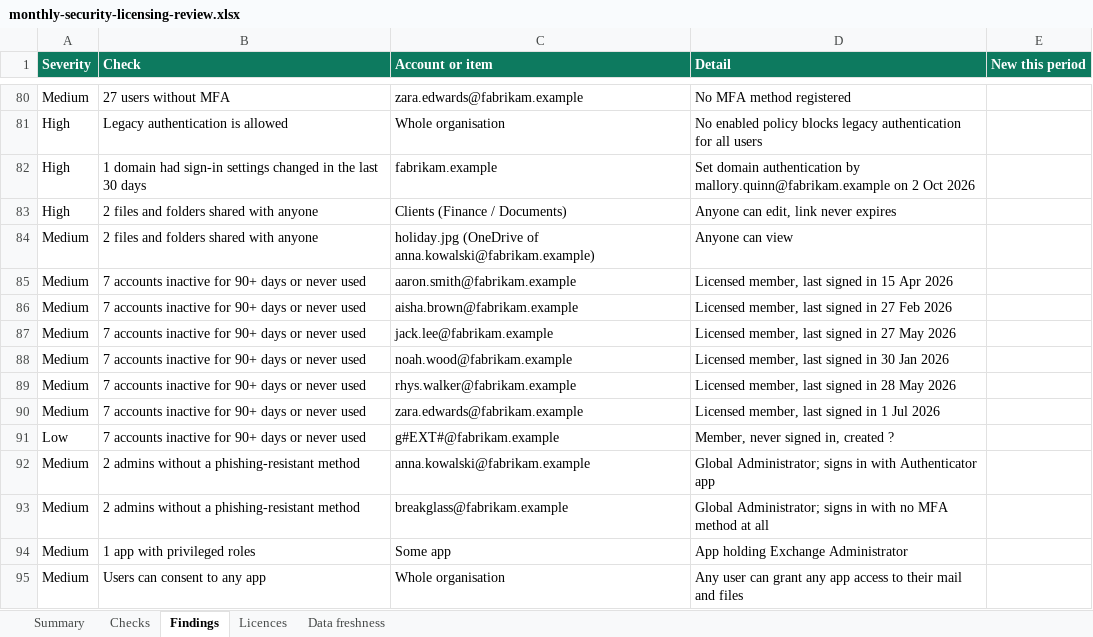
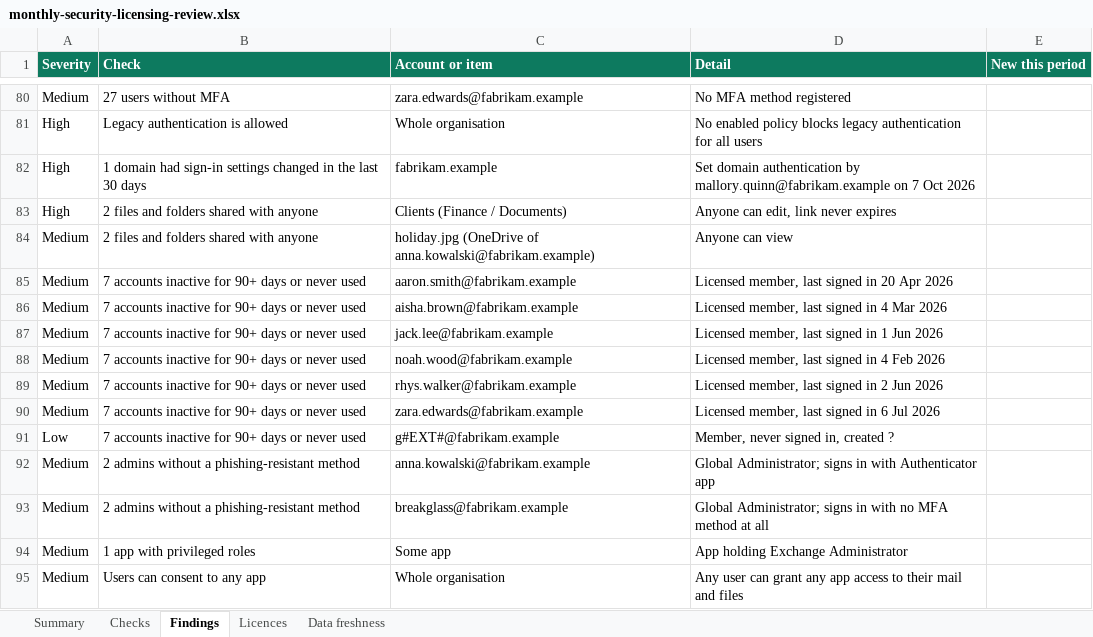
Before and after one commit to JackD99/OfficeSentry, an Excel workbook: examples/monthly-security-licensing-review.xlsx, sheet Findings, drawn as a sheet; only a part is shown, gaps mark what is left out; values as stored, in another font and other column widths than the file's, no borders; the diff names each change by its address in the sheet, - before the commit and + after, or states it on an @@ line.

Commit message:
Document the UX conventions; refresh README screenshots and example exports

```diff
--- a/examples/monthly-security-licensing-review.xlsx (sheet Findings)
+++ b/examples/monthly-security-licensing-review.xlsx (sheet Findings)
-D82 (Detail): …mallory.quinn@fabrikam.example on 2 Oct 2026
+D82 (Detail): …mallory.quinn@fabrikam.example on 7 Oct 2026
-D85 (Detail): Licensed member, last signed in 15 Apr 2026
+D85 (Detail): Licensed member, last signed in 20 Apr 2026
-D86 (Detail): Licensed member, last signed in 27 Feb 2026
+D86 (Detail): Licensed member, last signed in 4 Mar 2026
-D87 (Detail): Licensed member, last signed in 27 May 2026
+D87 (Detail): Licensed member, last signed in 1 Jun 2026
-D88 (Detail): Licensed member, last signed in 30 Jan 2026
+D88 (Detail): Licensed member, last signed in 4 Feb 2026
-D89 (Detail): Licensed member, last signed in 28 May 2026
+D89 (Detail): Licensed member, last signed in 2 Jun 2026
-D90 (Detail): Licensed member, last signed in 1 Jul 2026
+D90 (Detail): Licensed member, last signed in 6 Jul 2026
```
Also changed, not shown: sheet Data freshness, sheet Summary, sheet Checks, 50 other files.
